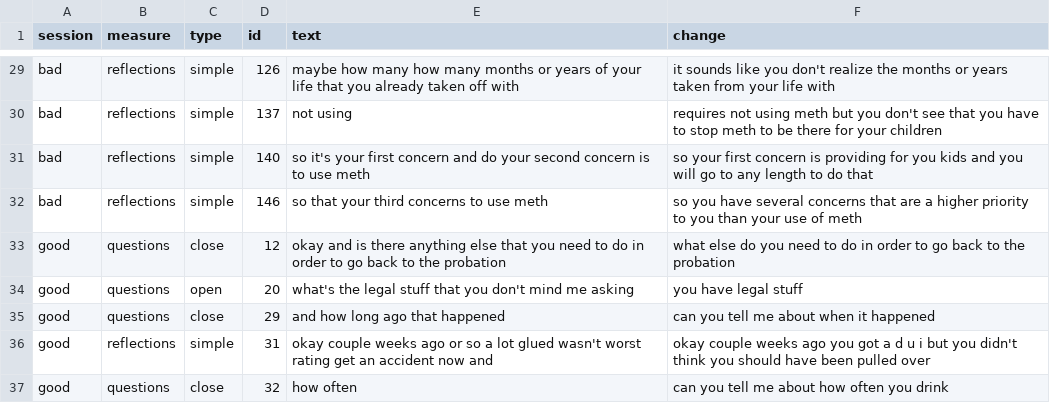
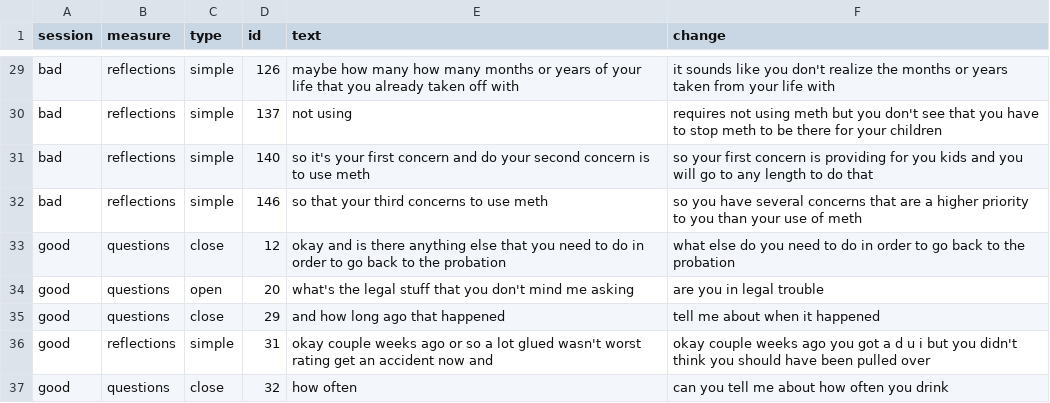
Before and after one commit to sarahsoup/interpretability, a CSV file: manipulation_session_change.csv, drawn as a sheet; only a part is shown, gaps mark what is left out.

Commit message:
similar session audio and manipulation session updates

```diff
--- a/manipulation_session_change.csv
+++ b/manipulation_session_change.csv
@@ -33,4 +33,4 @@ bad,reflections,simple,146,so that your third concerns to use meth,so you have s
 good,questions,close,12,okay and is there anything else that you need to do in order to go back to the probation,what else do you need to do in order to go back to the probation
-good,questions,open,20,what's the legal stuff that you don't mind me asking,you have legal stuff
-good,questions,close,29,and how long ago that happened,can you tell me about when it happened
+good,questions,open,20,what's the legal stuff that you don't mind me asking,are you in legal trouble
+good,questions,close,29,and how long ago that happened,tell me about when it happened
 good,reflections,simple,31,okay couple weeks ago or so a lot glued wasn't worst rating get an accident now and,okay couple weeks ago you got a d u i but you didn't think you should have been pulled over
```
Also changed, not shown: 12 other files.
